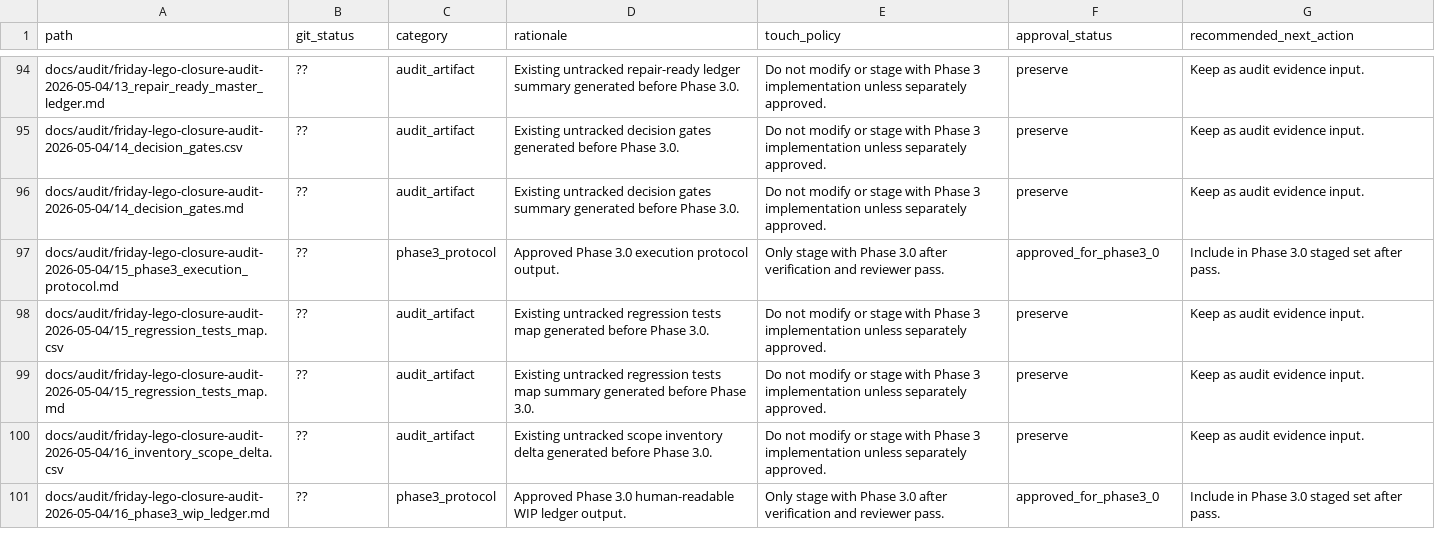
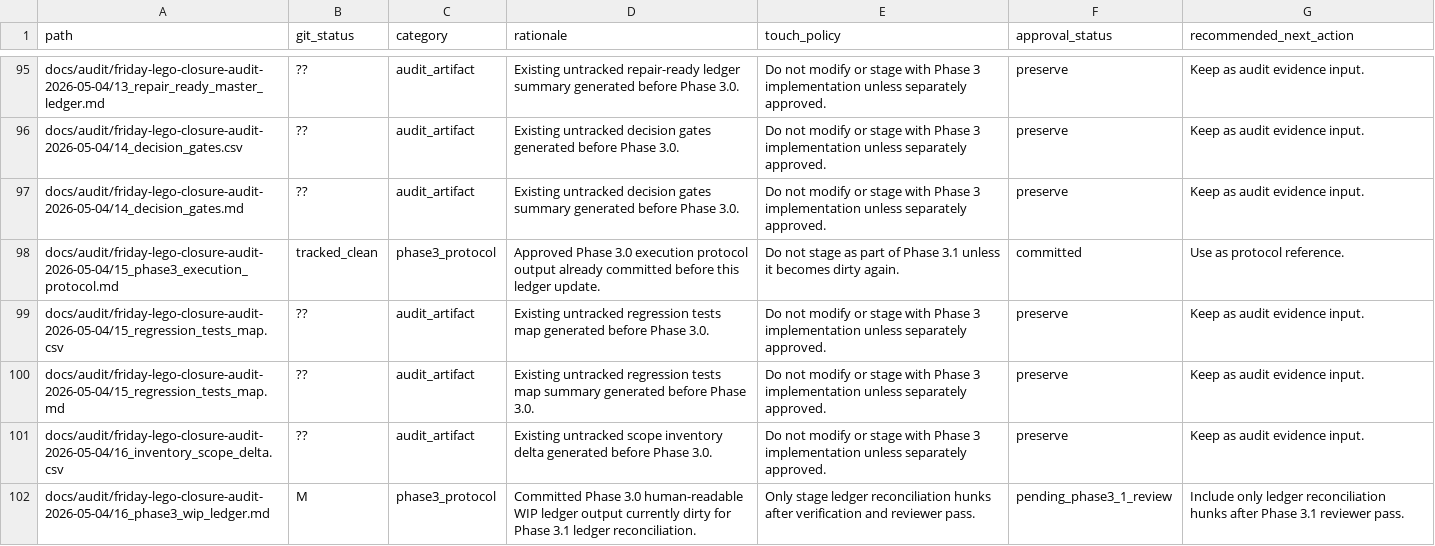
Before and after one commit to thesongzhu/Friday, a CSV file: docs/audit/friday-lego-closure-audit-2026-05-04/16_phase3_wip_ledger.csv, drawn as a sheet; only a part is shown, gaps mark what is left out; the diff covers the shown part only.

Commit message:
Reconcile Phase 3.1 WIP ledger

```diff
--- a/docs/audit/friday-lego-closure-audit-2026-05-04/16_phase3_wip_ledger.csv
+++ b/docs/audit/friday-lego-closure-audit-2026-05-04/16_phase3_wip_ledger.csv
@@ -96,3 +97,3 @@
 "docs/audit/friday-lego-closure-audit-2026-05-04/14_decision_gates.md","??","audit_artifact","Existing untracked decision gates summary generated before Phase 3.0.","Do not modify or stage with Phase 3 implementation unless separately approved.","preserve","Keep as audit evidence input."
-"docs/audit/friday-lego-closure-audit-2026-05-04/15_phase3_execution_protocol.md","??","phase3_protocol","Approved Phase 3.0 execution protocol output.","Only stage with Phase 3.0 after verification and reviewer pass.","approved_for_phase3_0","Include in Phase 3.0 staged set after pass."
+"docs/audit/friday-lego-closure-audit-2026-05-04/15_phase3_execution_protocol.md","tracked_clean","phase3_protocol","Approved Phase 3.0 execution protocol output already committed before this ledger update.","Do not stage as part of Phase 3.1 unless it becomes dirty again.","committed","Use as protocol reference."
 "docs/audit/friday-lego-closure-audit-2026-05-04/15_regression_tests_map.csv","??","audit_artifact","Existing untracked regression tests map generated before Phase 3.0.","Do not modify or stage with Phase 3 implementation unless separately approved.","preserve","Keep as audit evidence input."
@@ -100,2 +101,2 @@
 "docs/audit/friday-lego-closure-audit-2026-05-04/16_inventory_scope_delta.csv","??","audit_artifact","Existing untracked scope inventory delta generated before Phase 3.0.","Do not modify or stage with Phase 3 implementation unless separately approved.","preserve","Keep as audit evidence input."
-"docs/audit/friday-lego-closure-audit-2026-05-04/16_phase3_wip_ledger.md","??","phase3_protocol","Approved Phase 3.0 human-readable WIP ledger output.","Only stage with Phase 3.0 after verification and reviewer pass.","approved_for_phase3_0","Include in Phase 3.0 staged set after pass."
+"docs/audit/friday-lego-closure-audit-2026-05-04/16_phase3_wip_ledger.md","M","phase3_protocol","Committed Phase 3.0 human-readable WIP ledger output currently dirty for Phase 3.1 ledger reconciliation.","Only stage ledger reconciliation hunks after verification and reviewer pass.","pending_phase3_1_review","Include only ledger reconciliation hunks after Phase 3.1 reviewer pass."
```
Also changed, not shown: 8 added rows and 5 edited cells elsewhere in this file, 1 other file.
